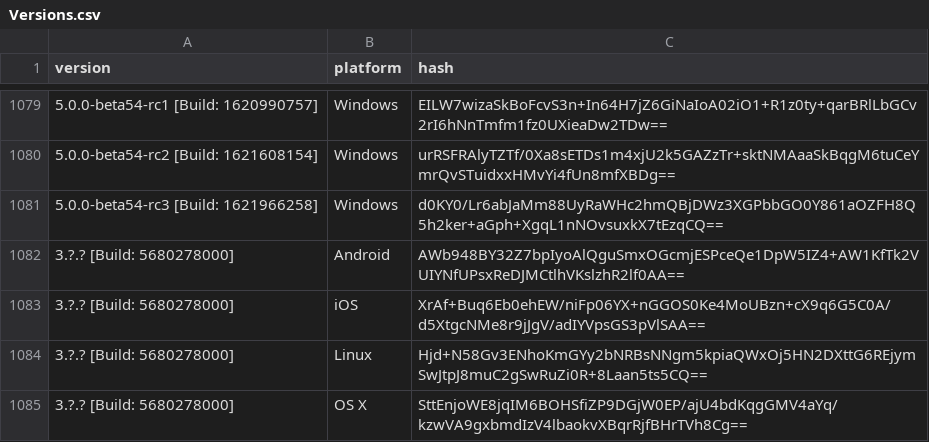
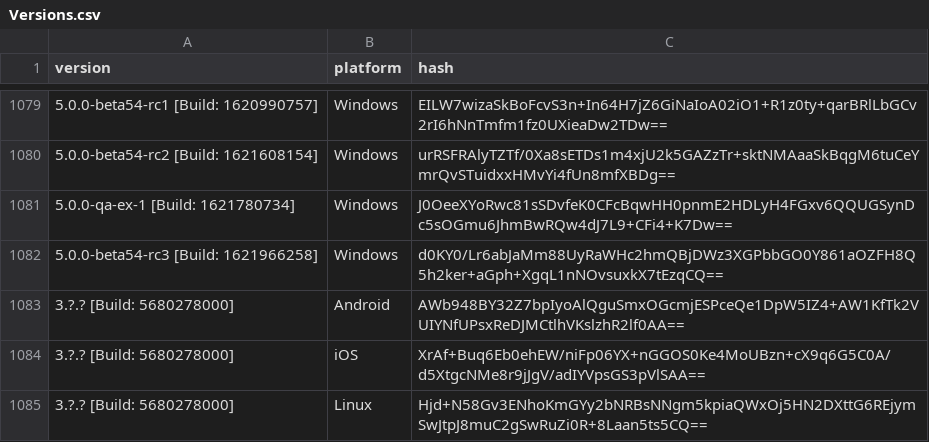
Before and after one commit to ReSpeak/tsdeclarations, a CSV file: Versions.csv, drawn as a sheet; only a part is shown, gaps mark what is left out; the shorter side is filled out with more unchanged rows.

Commit message:
Added new version: 5.0.0-qa-ex-1 [Build: 1621780734],Windows

```diff
--- a/Versions.csv
+++ b/Versions.csv
@@ -1080,2 +1080,3 @@ version,platform,hash
 5.0.0-beta54-rc2 [Build: 1621608154],Windows,urRSFRAlyTZTf/0Xa8sETDs1m4xjU2k5GAZzTr+sktNMAaaSkBqgM6tuCeYmrQvSTuidxxHMvYi4fUn8mfXBDg==
+5.0.0-qa-ex-1 [Build: 1621780734],Windows,J0OeeXYoRwc81sSDvfeK0CFcBqwHH0pnmE2HDLyH4FGxv6QQUGSynDc5sOGmu6JhmBwRQw4dJ7L9+CFi4+K7Dw==
 5.0.0-beta54-rc3 [Build: 1621966258],Windows,d0KY0/Lr6abJaMm88UyRaWHc2hmQBjDWz3XGPbbGO0Y861aOZFH8Q5h2ker+aGph+XgqL1nNOvsuxkX7tEzqCQ==
```
